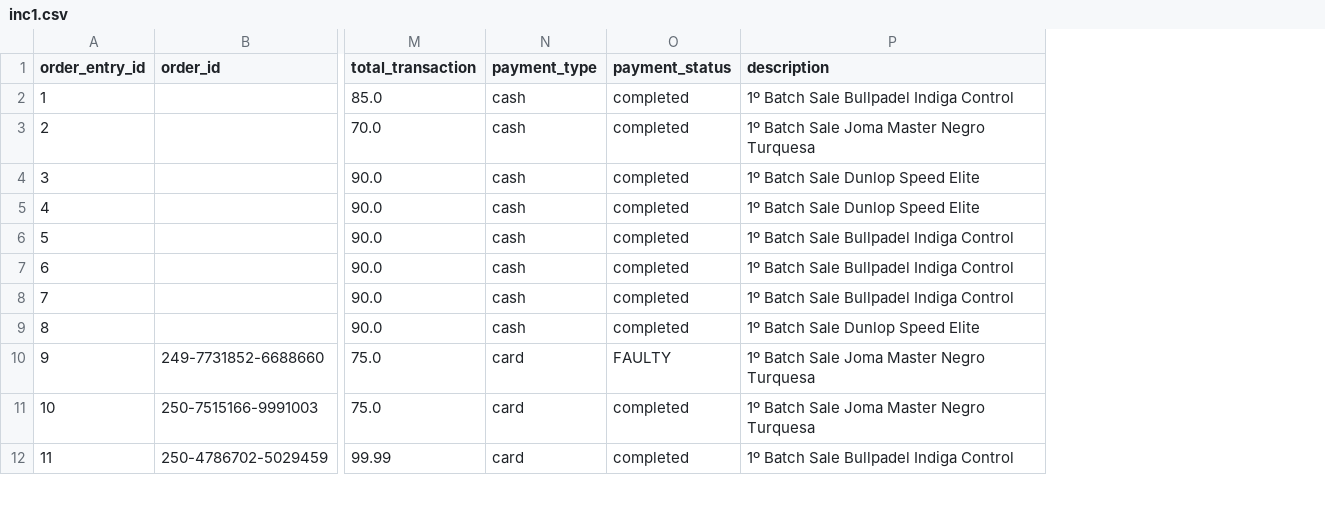
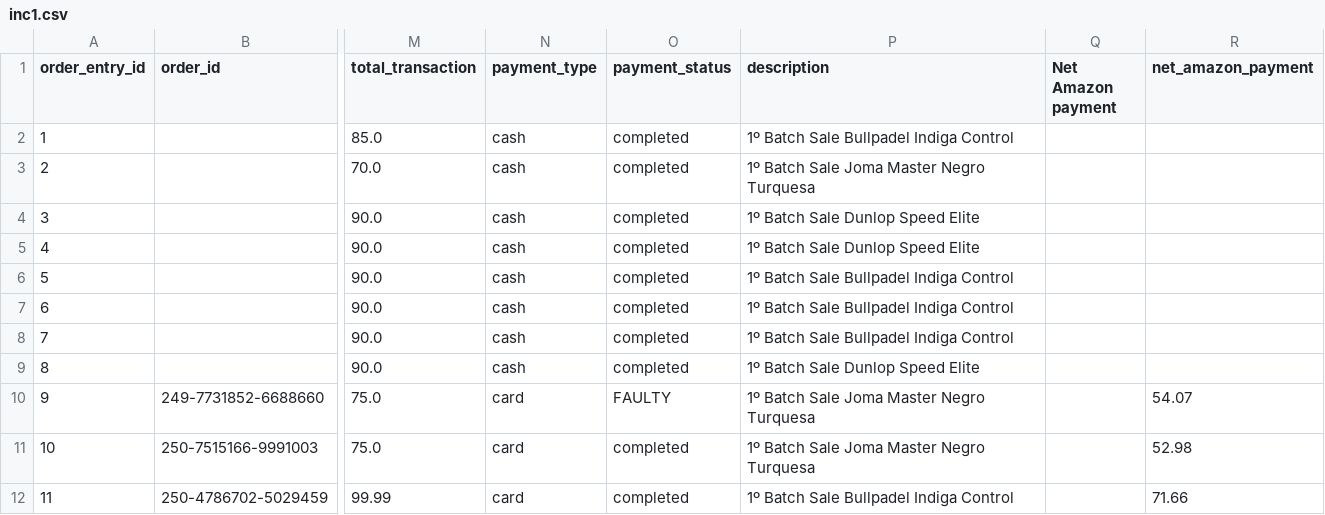
Before and after one commit to JulioValderrama/Padel_Oceania, a CSV file: inc1.csv, drawn as a sheet; only a part is shown, gaps mark what is left out; the diff names each change by its address in the sheet, - before the commit and + after, or states it on an @@ line.

Commit message:
Balance Sheet almost finished

```diff
--- a/inc1.csv
+++ b/inc1.csv
+column Q (Net Amazon payment), empty
+column R (net_amazon_payment), rows 10-12: 54.07 | 52.98 | 71.66
```
Also changed, not shown: data/Liabilities.csv, exp1.csv, 5 other files.
